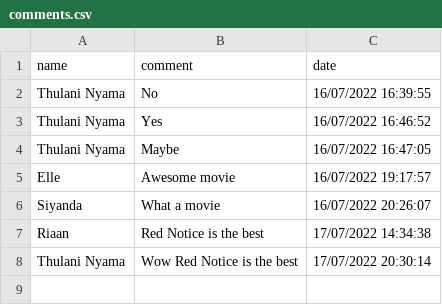
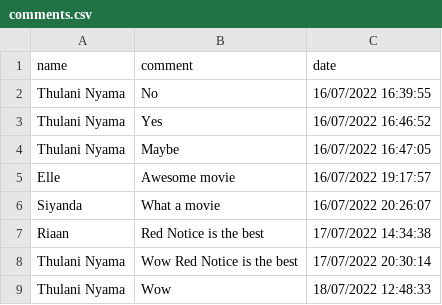
Before and after one commit to Explore-AI/unsupervised-predict-streamlit-template, a CSV file: resources/data/comments.csv, drawn as a sheet.

```diff
--- a/resources/data/comments.csv
+++ b/resources/data/comments.csv
@@ -8 +8,2 @@ Riaan,Red Notice is the best,17/07/2022 14:34:38
 Thulani Nyama,Wow Red Notice is the best,17/07/2022 20:30:14
+Thulani Nyama,Wow,18/07/2022 12:48:33
```
Also changed, not shown: 6 other files.
